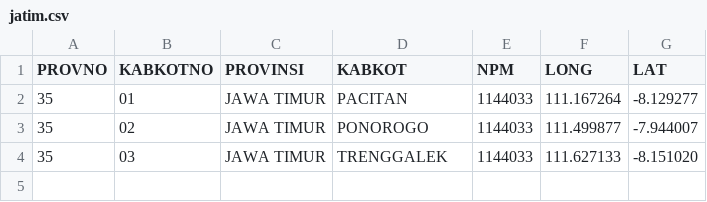
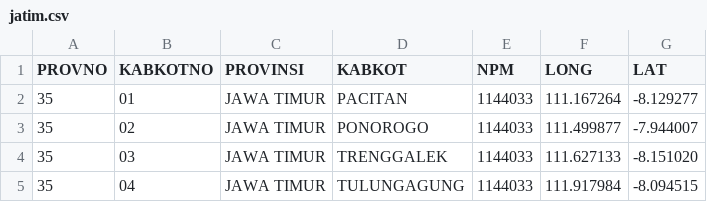
Before and after one commit to peuyeum/peuyeum, a CSV file: docs/jatim.csv, drawn as a sheet; the diff names each change by its address in the sheet, - before the commit and + after, or states it on an @@ line.

Commit message:
35,04,JAWA TIMUR,TULUNGAGUNG

```diff
--- a/docs/jatim.csv
+++ b/docs/jatim.csv
+row 5: 35 | 04 | JAWA TIMUR | TULUNGAGUNG | 1144033 | 111.917984 | -8.094515
```
Also changed, not shown: 1 other file.
